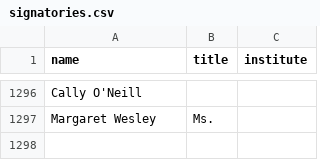
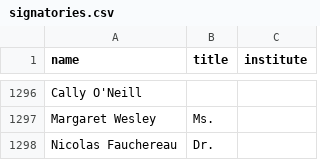
Before and after one commit to ClaxonNZ/ClaxonNZ.github.io, a CSV file: signatories/data/signatories.csv, drawn as a sheet; only a part is shown, gaps mark what is left out.

Commit message:
Updating signatories on 16 October 2019

```diff
--- a/signatories/data/signatories.csv
+++ b/signatories/data/signatories.csv
@@ -1297 +1297,2 @@ Cally O'Neill,,
 Margaret Wesley,Ms.,
+Nicolas Fauchereau,Dr.,
```
